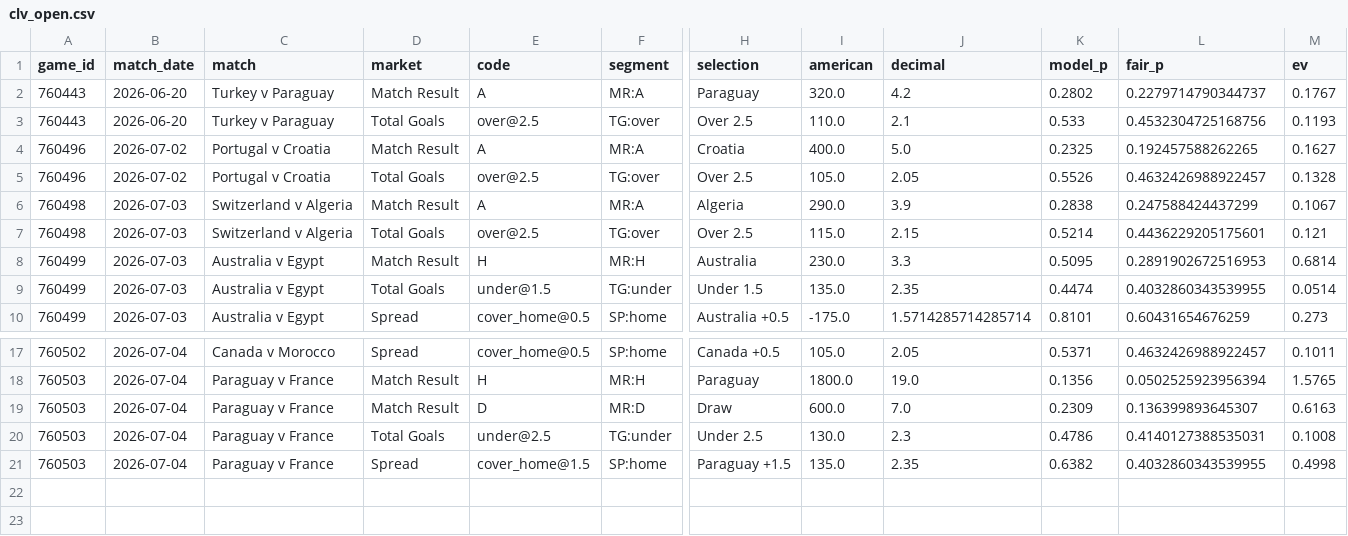
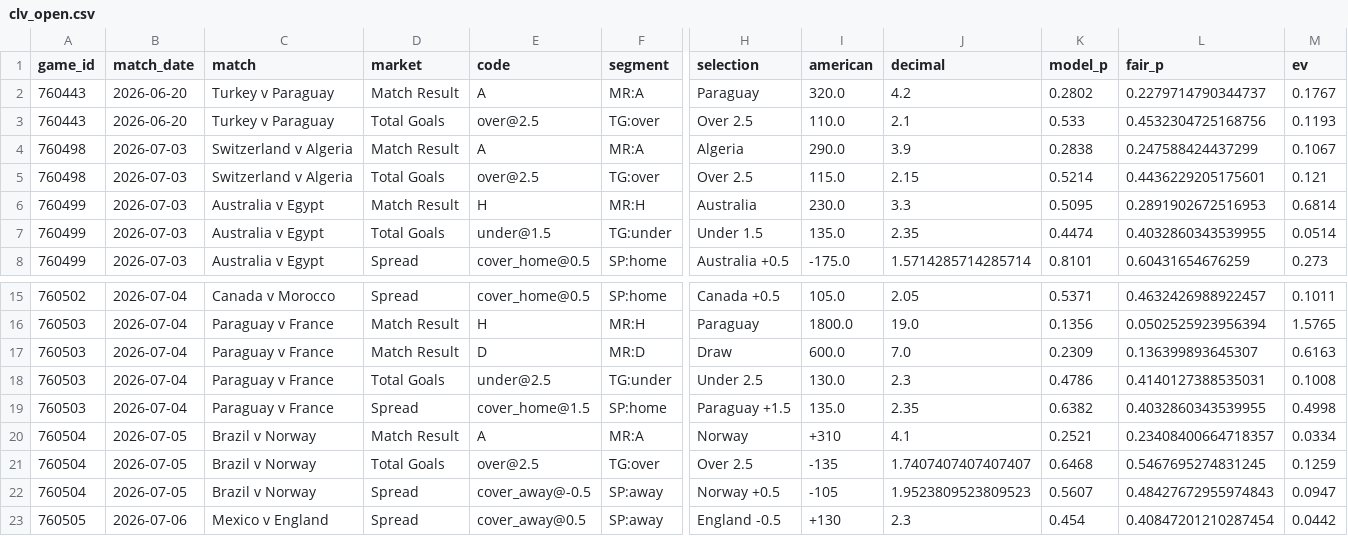
Before and after one commit to mgwinnier/soccer-model, a CSV file: reports/clv_open.csv, drawn as a sheet; only a part is shown, gaps mark what is left out; removed rows and columns are numbered as before the commit, all else as after; rows hold the shown columns only; the diff names each change by its address in the sheet, - before the commit and + after, or states it on an @@ line.

```diff
--- a/reports/clv_open.csv
+++ b/reports/clv_open.csv
-row 4: 760496 | 2026-07-02 | Portugal v Croatia | Match Result | A | MR:A | Croatia | 400.0 | 5.0 | 0.2325 | 0.192457588262265 | 0.1627
-row 5: 760496 | 2026-07-02 | Portugal v Croatia | Total Goals | over@2.5 | TG:over | Over 2.5 | 105.0 | 2.05 | 0.5526 | 0.4632426988922457 | 0.1328
+row 20: 760504 | 2026-07-05 | Brazil v Norway | Match Result | A | MR:A | Norway | +310 | 4.1 | 0.2521 | 0.23408400664718357 | 0.0334
+row 21: 760504 | 2026-07-05 | Brazil v Norway | Total Goals | over@2.5 | TG:over | Over 2.5 | -135 | 1.7407407407407407 | 0.6468 | 0.5467695274831245 | 0.1259
+row 22: 760504 | 2026-07-05 | Brazil v Norway | Spread | cover_away@-0.5 | SP:away | Norway +0.5 | -105 | 1.9523809523809523 | 0.5607 | 0.48427672955974843 | 0.0947
+row 23: 760505 | 2026-07-06 | Mexico v England | Spread | cover_away@0.5 | SP:away | England -0.5 | +130 | 2.3 | 0.454 | 0.40847201210287454 | 0.0442
```
Also changed, not shown: reports/clv_ledger.csv.
